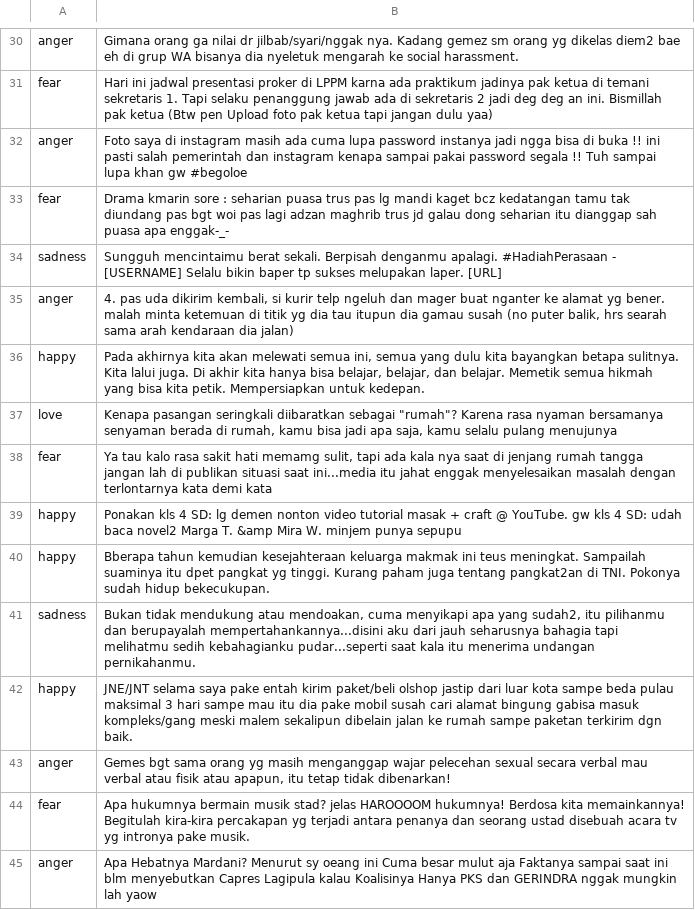
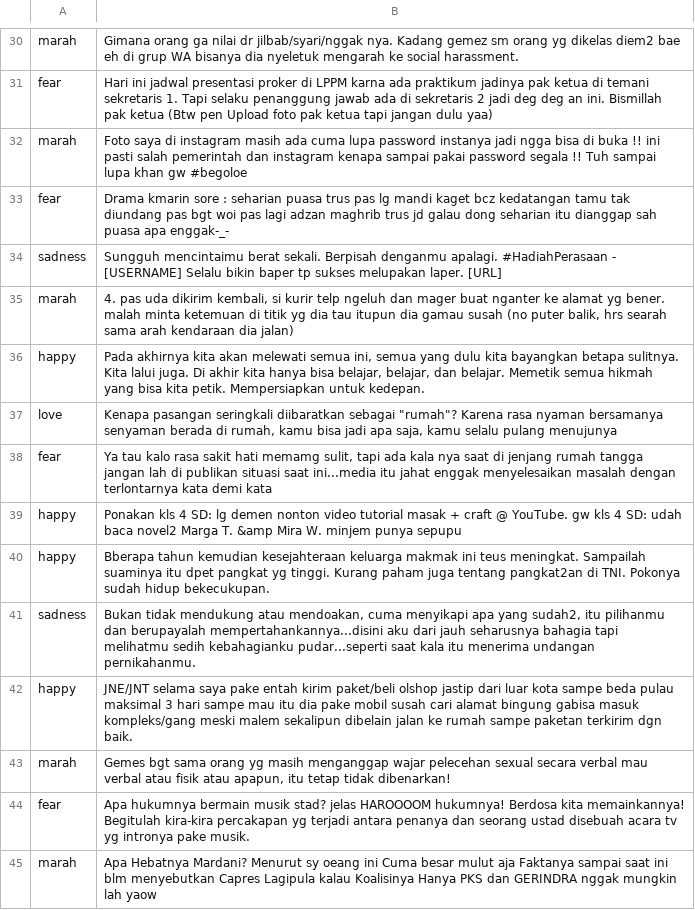
Before and after one commit to dianangga/stream-lit-angga, a CSV file: dataset/datatweet.csv, drawn as a sheet; only a part is shown, gaps mark what is left out; the diff covers the shown part only; the diff names each change by its address in the sheet, - before the commit and + after, or states it on an @@ line.

```diff
--- a/dataset/datatweet.csv
+++ b/dataset/datatweet.csv
-A30: anger
+A30: marah
-A32: anger
+A32: marah
-A35: anger
+A35: marah
-A43: anger
+A43: marah
-A45: anger
+A45: marah
```
Also changed, not shown: 14 edited cells elsewhere in this file, 24 other files.
